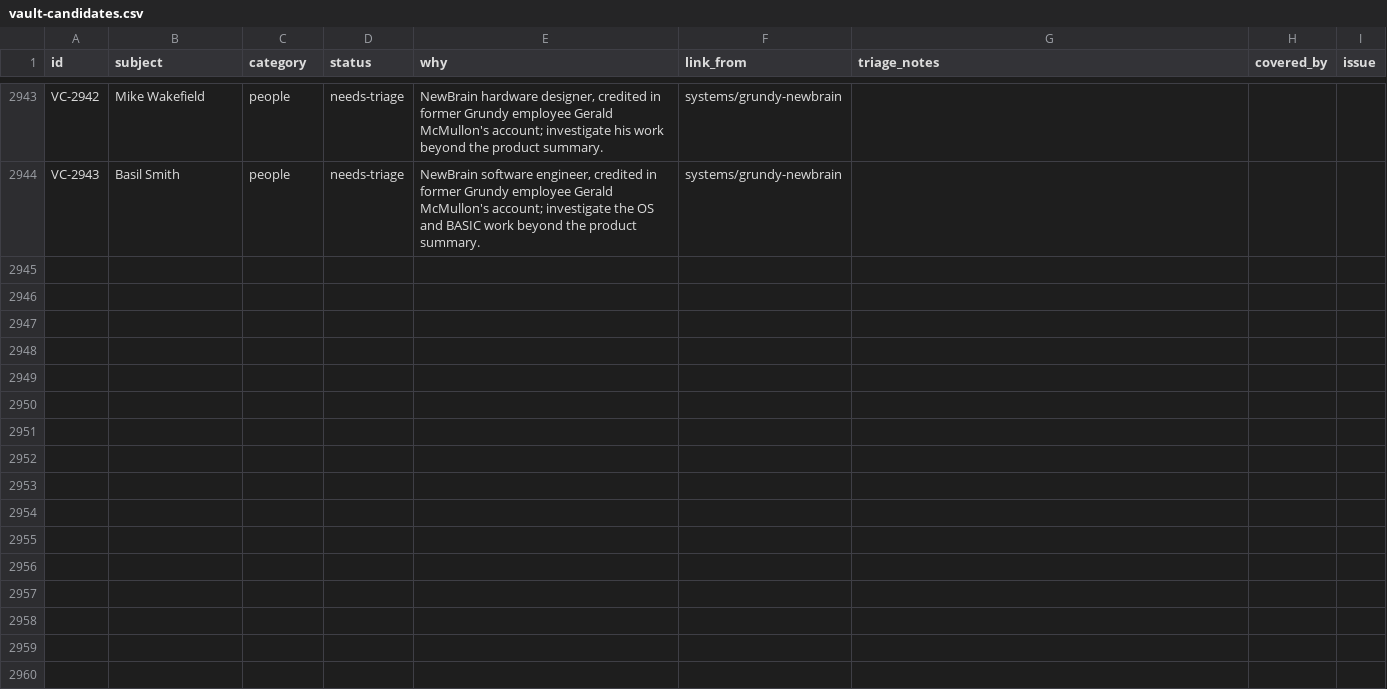
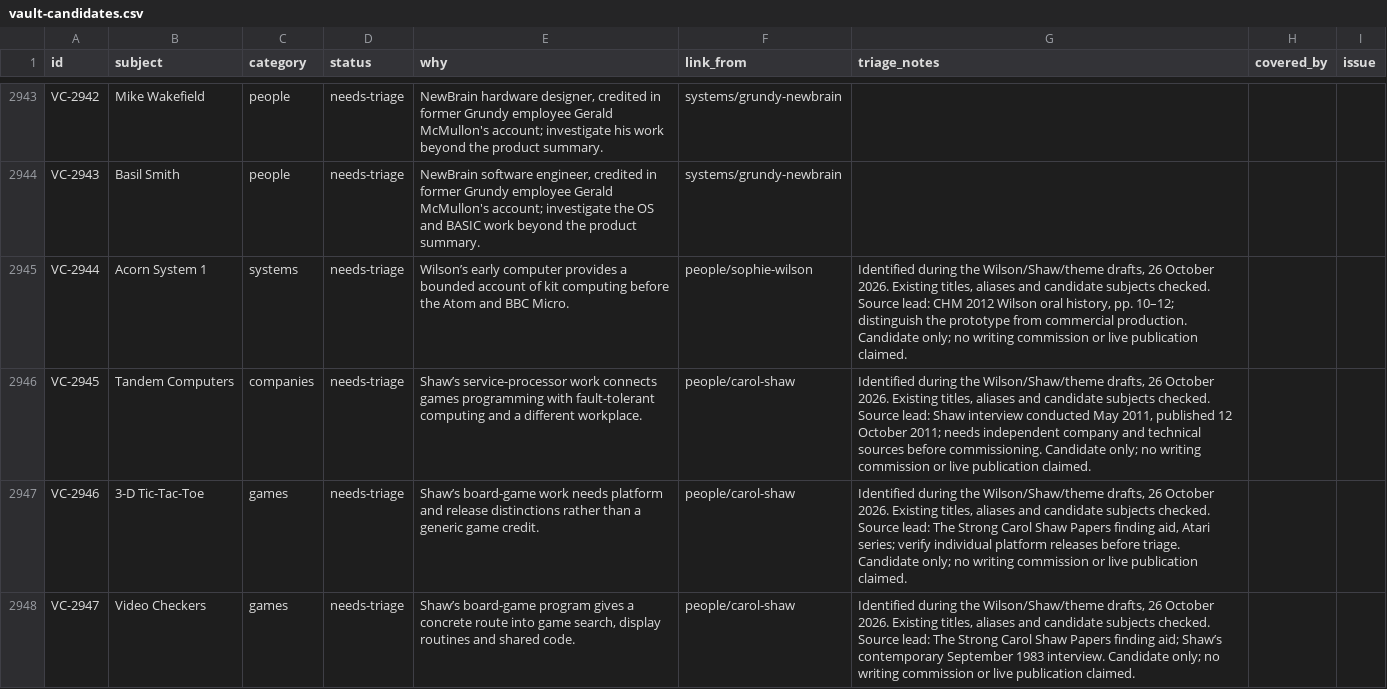
Before and after one commit to code198x/docs, a CSV file: vault-candidates.csv, drawn as a sheet; only a part is shown, gaps mark what is left out; the diff covers the shown part only; the diff names each change by its address in the sheet, - before the commit and + after, or states it on an @@ line.

Commit message:
Track the Wilson, Shaw and computing history drafts

```diff
--- a/vault-candidates.csv
+++ b/vault-candidates.csv
+row 2945: VC-2944 | Acorn System 1 | systems | needs-triage | Wilson’s early computer provides a bounded account of kit computing before the Atom and BBC Micro. | people/sophie-wilson | Identified during the Wilson/Shaw/theme drafts, 26 October 2026. Existing titles, aliases and candidate subjects checked. Source lead: CHM 2012 Wilson oral history, pp. 10–12; distinguish the prototype from commercial production. Candidate only; no writing commission or live publication claimed.
+row 2946: VC-2945 | Tandem Computers | companies | needs-triage | Shaw’s service-processor work connects games programming with fault-tolerant computing and a different workplace. | people/carol-shaw | Identified during the Wilson/Shaw/theme drafts, 26 October 2026. Existing titles, aliases and candidate subjects checked. Source lead: Shaw interview conducted May 2011, published 12 October 2011; needs independent company and technical sources before commissioning. Candidate only; no writing commission or live publication claimed.
+row 2947: VC-2946 | 3-D Tic-Tac-Toe | games | needs-triage | Shaw’s board-game work needs platform and release distinctions rather than a generic game credit. | people/carol-shaw | Identified during the Wilson/Shaw/theme drafts, 26 October 2026. Existing titles, aliases and candidate subjects checked. Source lead: The Strong Carol Shaw Papers finding aid, Atari series; verify individual platform releases before triage. Candidate only; no writing commission or live publication claimed.
+row 2948: VC-2947 | Video Checkers | games | needs-triage | Shaw’s board-game program gives a concrete route into game search, display routines and shared code. | people/carol-shaw | Identified during the Wilson/Shaw/theme drafts, 26 October 2026. Existing titles, aliases and candidate subjects checked. Source lead: The Strong Carol Shaw Papers finding aid; Shaw’s contemporary September 1983 interview. Candidate only; no writing commission or live publication claimed.
```
Also changed, not shown: 4 added rows and 11 edited cells elsewhere in this file, 1 other file.
